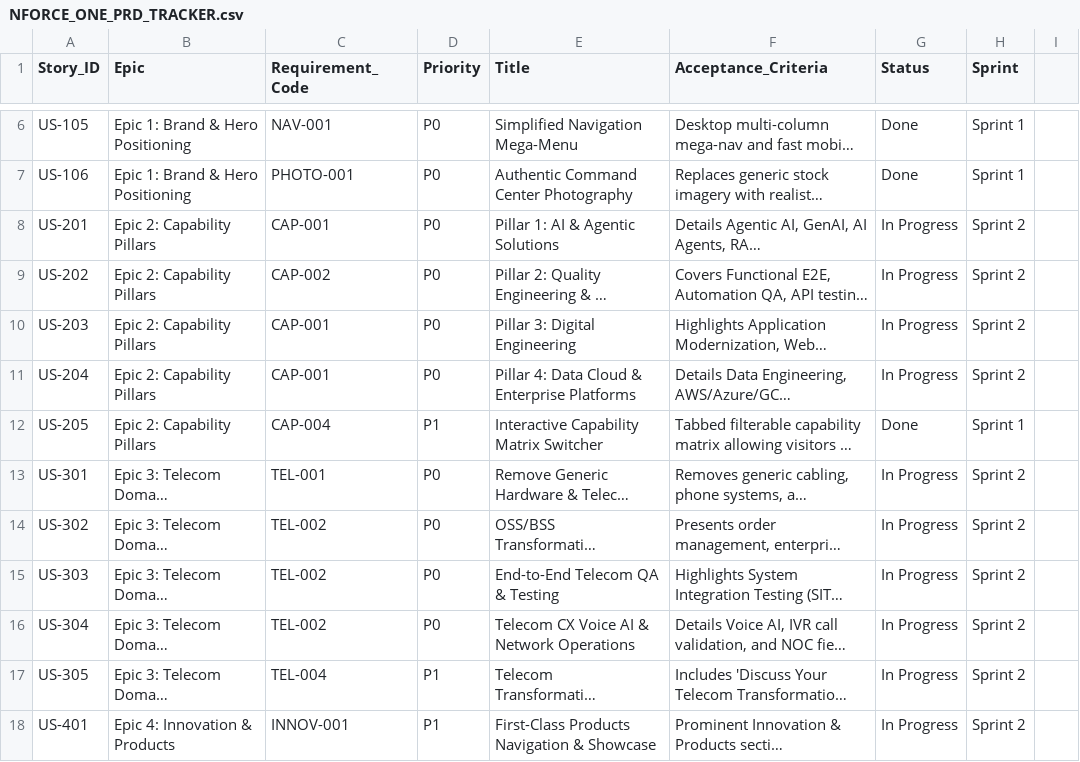
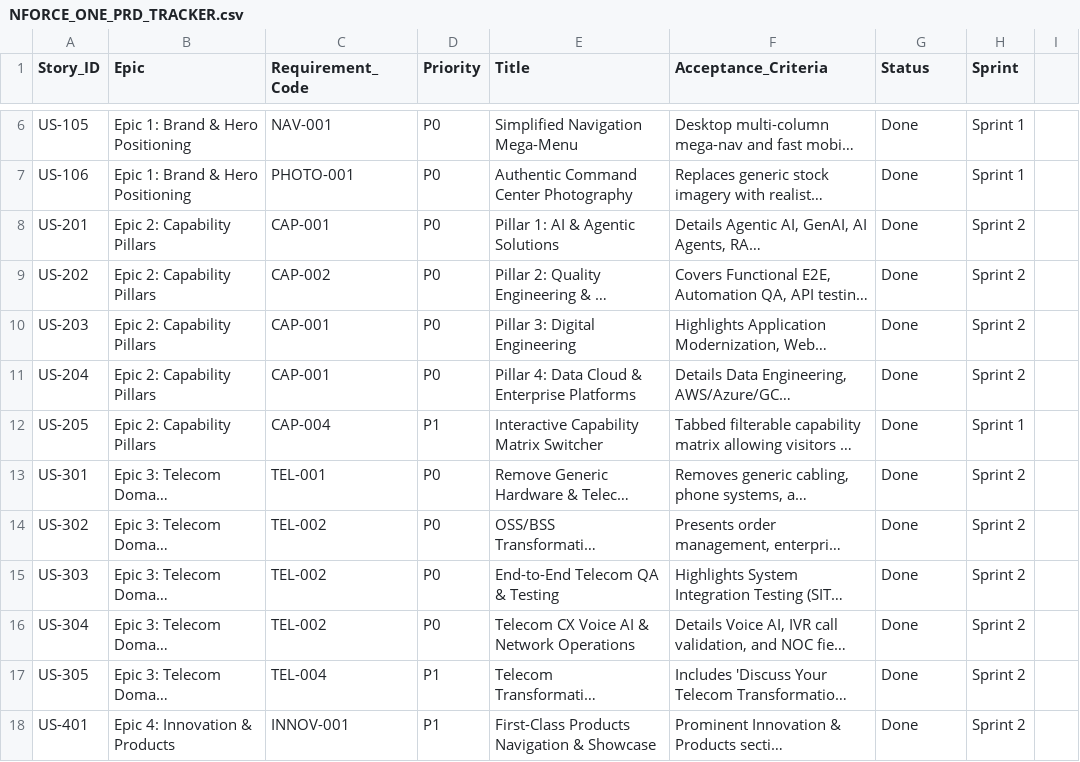
Before and after one commit to saivyshnav1027-stack/nforceone-redesign, a CSV file: docs/NFORCE_ONE_PRD_TRACKER.csv, drawn as a sheet; only a part is shown, gaps mark what is left out; long unchanged cells end in …; the diff covers the shown part only; the diff names each change by its address in the sheet, - before the commit and + after, or states it on an @@ line.

```diff
--- a/docs/NFORCE_ONE_PRD_TRACKER.csv
+++ b/docs/NFORCE_ONE_PRD_TRACKER.csv
-G8:G11 (Status): In Progress
+G8:G11 (Status): Done
-G13:G18 (Status): In Progress
+G13:G18 (Status): Done
```
Also changed, not shown: 16 edited cells elsewhere in this file, 5 other files.
